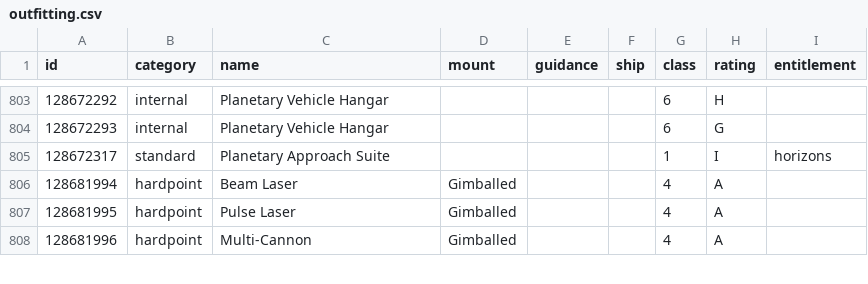
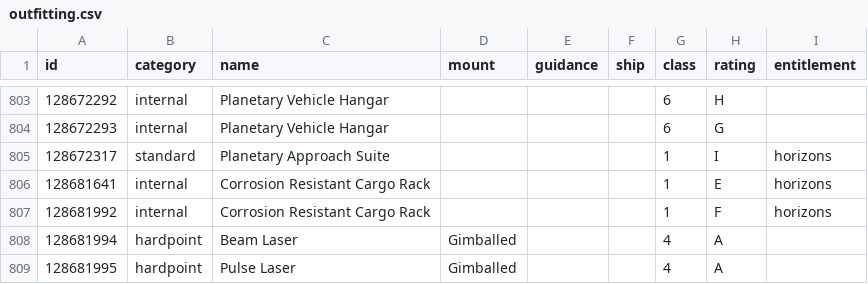
Before and after one commit to EDCD/FDevIDs, a CSV file: outfitting.csv, drawn as a sheet; only a part is shown, gaps mark what is left out; the shorter side is filled out with more unchanged rows; the diff names each change by its address in the sheet, - before the commit and + after, or states it on an @@ line.

Commit message:
Add Corrosion Resistant Cargo Racks

```diff
--- a/outfitting.csv
+++ b/outfitting.csv
+row 806: 128681641 | internal | Corrosion Resistant Cargo Rack |  |  |  | 1 | E | horizons
+row 807: 128681992 | internal | Corrosion Resistant Cargo Rack |  |  |  | 1 | F | horizons
```
